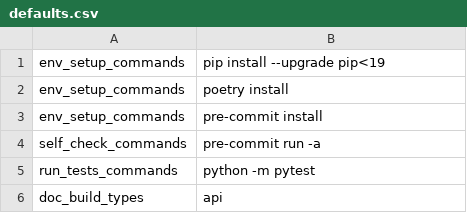
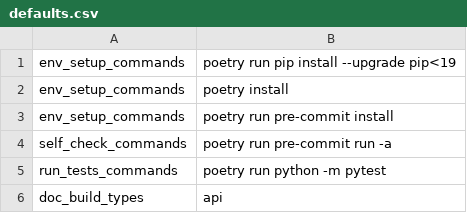
Before and after one commit to jolly-good-toolbelt/jgt_tools, a CSV file: data/defaults.csv, drawn as a sheet.

Commit message:
Enhancement: poetry run-ify

```diff
--- a/data/defaults.csv
+++ b/data/defaults.csv
@@ -1,6 +1,6 @@
-env_setup_commands,pip install --upgrade pip<19
+env_setup_commands,poetry run pip install --upgrade pip<19
 env_setup_commands,poetry install
-env_setup_commands,pre-commit install
-self_check_commands,pre-commit run -a
-run_tests_commands,python -m pytest
+env_setup_commands,poetry run pre-commit install
+self_check_commands,poetry run pre-commit run -a
+run_tests_commands,poetry run python -m pytest
 doc_build_types,api
```
Also changed, not shown: 1 other file.
